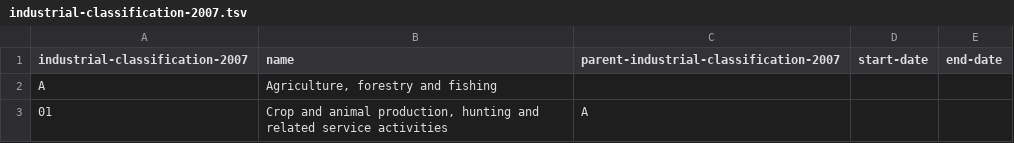
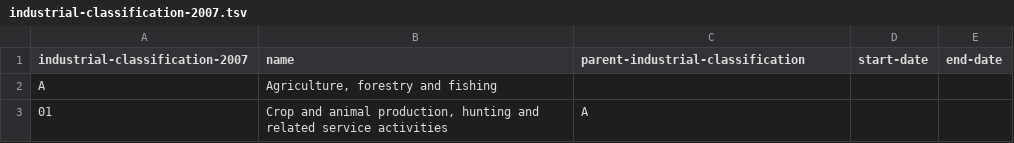
Before and after one commit to openregister/industrial-classification-data, a TSV file: data/industrial-classification-2007.tsv, drawn as a sheet; only a part is shown.

Commit message:
Correct another 'parent' header

```diff
--- a/data/industrial-classification-2007.tsv
+++ b/data/industrial-classification-2007.tsv
@@ -1,2 +1,2 @@
-industrial-classification-2007	name	parent-industrial-classification-2007	start-date	end-date
+industrial-classification-2007	name	parent-industrial-classification	start-date	end-date
 A	Agriculture, forestry and fishing			
```
